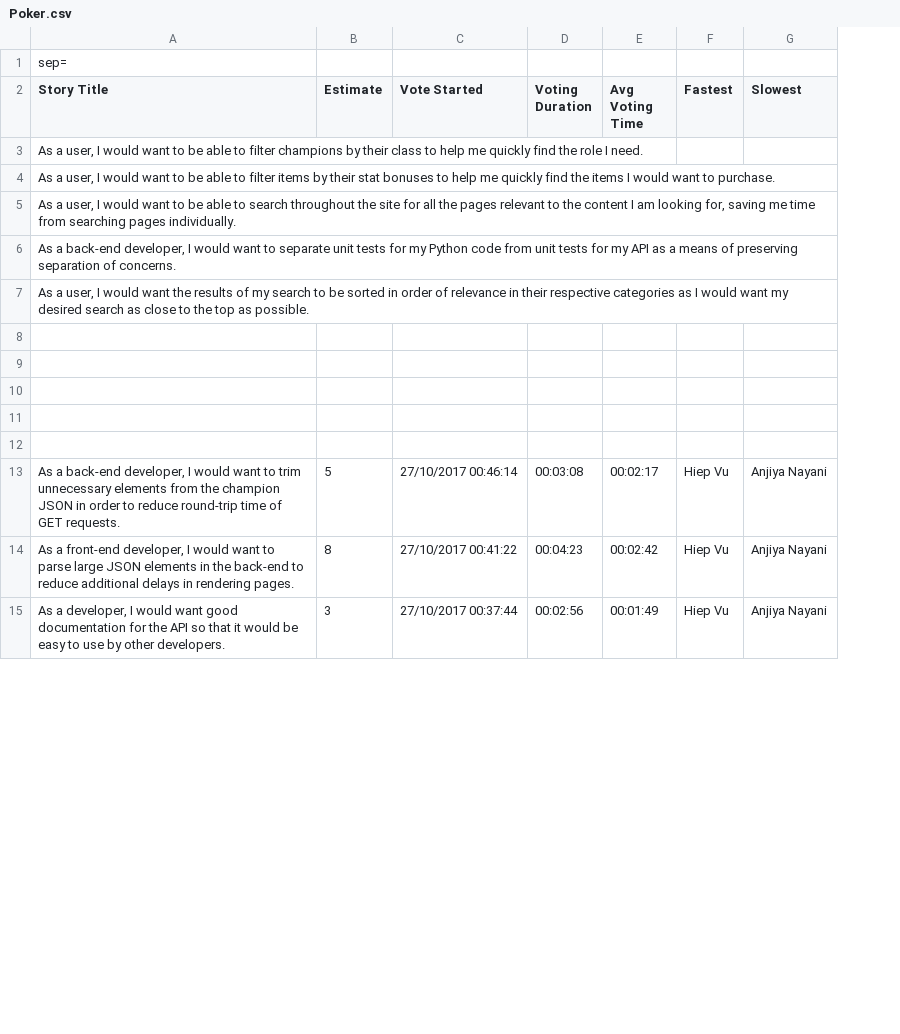
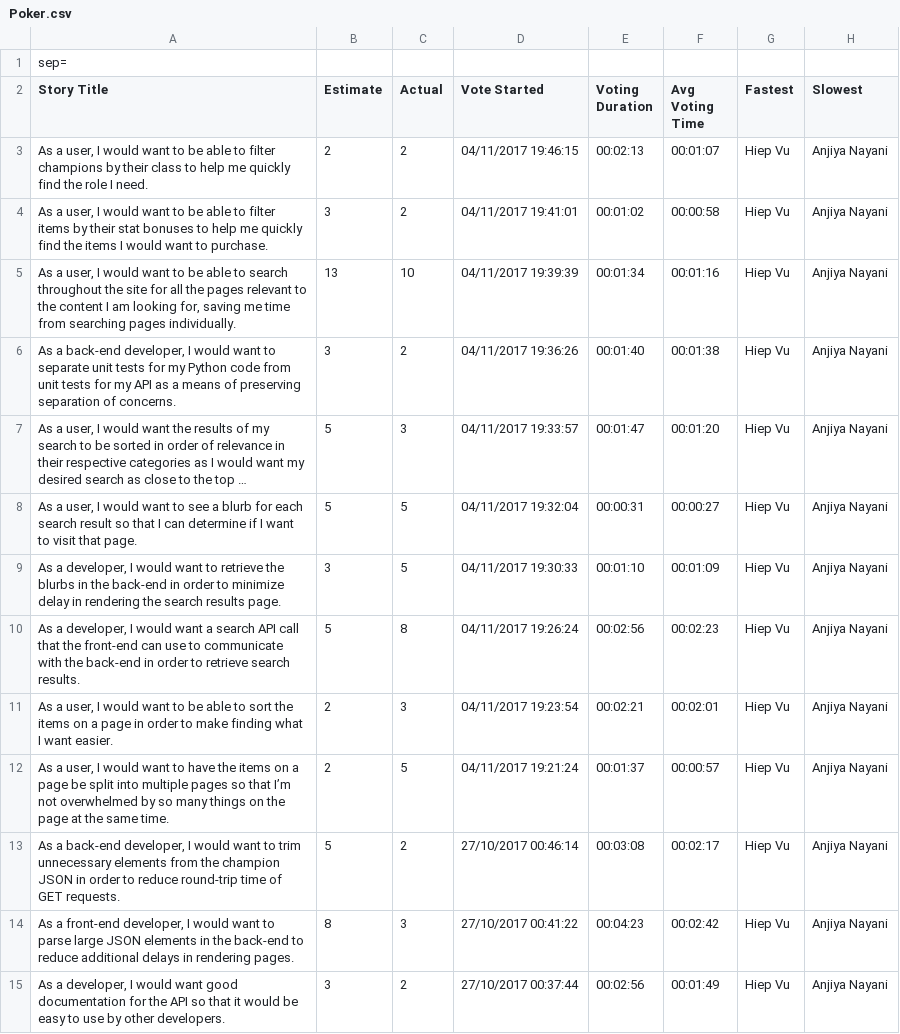
Before and after one commit to xiazilla/LoLDB, a CSV file: Poker.csv, drawn as a sheet; only a part is shown; long unchanged cells end in …; addresses are those after the commit; the diff names each change by its address in the sheet, - before the commit and + after, or states it on an @@ line.

Commit message:
Added Poker

```diff
--- a/Poker.csv
+++ b/Poker.csv
+column C (Actual), rows 3-15: 2 | 2 | 10 | 2 | 3 | 5 | 5 | 8 | 3 | 5 | 2 | 3 | 2
-B3 (Estimate): (empty)
+B3 (Estimate): 2
-D3 (Vote Started): (empty)
+D3 (Vote Started): 04/11/2017 19:46:15
-E3 (Voting Duration): (empty)
+E3 (Voting Duration): 00:02:13
-F3 (Avg Voting Time): (empty)
+F3 (Avg Voting Time): 00:01:07
-G3:G7 (Fastest): (empty)
+G3:G7 (Fastest): Hiep Vu
-H3:H7 (Slowest): (empty)
+H3:H7 (Slowest): Anjiya Nayani
-B4 (Estimate): (empty)
+B4 (Estimate): 3
-D4 (Vote Started): (empty)
+D4 (Vote Started): 04/11/2017 19:41:01
-E4 (Voting Duration): (empty)
+E4 (Voting Duration): 00:01:02
-F4 (Avg Voting Time): (empty)
+F4 (Avg Voting Time): 00:00:58
-B5 (Estimate): (empty)
+B5 (Estimate): 13
-D5 (Vote Started): (empty)
+D5 (Vote Started): 04/11/2017 19:39:39
-E5 (Voting Duration): (empty)
+E5 (Voting Duration): 00:01:34
-F5 (Avg Voting Time): (empty)
+F5 (Avg Voting Time): 00:01:16
-B6 (Estimate): (empty)
+B6 (Estimate): 3
-D6 (Vote Started): (empty)
+D6 (Vote Started): 04/11/2017 19:36:26
-E6 (Voting Duration): (empty)
+E6 (Voting Duration): 00:01:40
-F6 (Avg Voting Time): (empty)
+F6 (Avg Voting Time): 00:01:38
-B7 (Estimate): (empty)
+B7 (Estimate): 5
-D7 (Vote Started): (empty)
+D7 (Vote Started): 04/11/2017 19:33:57
-E7 (Voting Duration): (empty)
+E7 (Voting Duration): 00:01:47
-F7 (Avg Voting Time): (empty)
+F7 (Avg Voting Time): 00:01:20
-row 8: (empty)
+row 8: As a user, I would want to see a blurb for each search result so that I can determine if I want to visit that page. | 5 | 5 | 04/11/2017 19:32:04 | 00:00:31 | 00:00:27 | Hiep Vu | Anjiya Nayani
-row 9: (empty)
+row 9: As a developer, I would want to retrieve the blurbs in the back-end in order to minimize delay in rendering the search results page. | 3 | 5 | 04/11/2017 19:30:33 | 00:01:10 | 00:01:09 | Hiep Vu | Anjiya Nayani
-row 10: (empty)
+row 10: As a developer, I would want a search API call that the front-end can use to communicate with the back-end in order to retrieve search results. | 5 | 8 | 04/11/2017 19:26:24 | 00:02:56 | 00:02:23 | Hiep Vu | Anjiya Nayani
-row 11: (empty)
+row 11: As a user, I would want to be able to sort the items on a page in order to make finding what I want easier. | 2 | 3 | 04/11/2017 19:23:54 | 00:02:21 | 00:02:01 | Hiep Vu | Anjiya Nayani
-row 12: (empty)
+row 12: As a user, I would want to have the items on a page be split into multiple pages so that I’m not overwhelmed by so many things on the page at the same time. | 2 | 5 | 04/11/2017 19:21:24 | 00:01:37 | 00:00:57 | Hiep Vu | Anjiya Nayani
```
